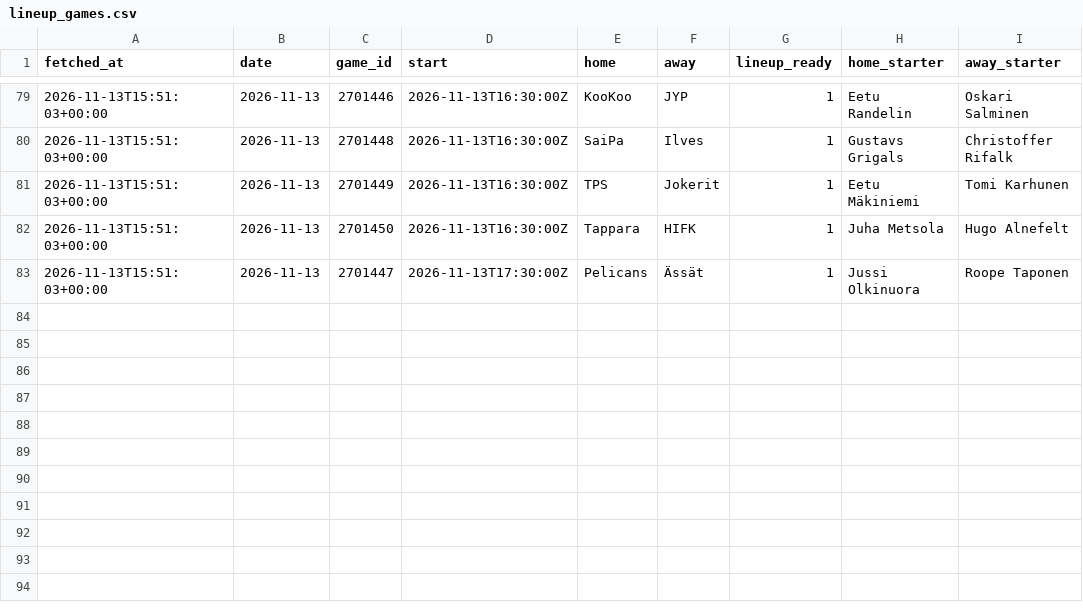
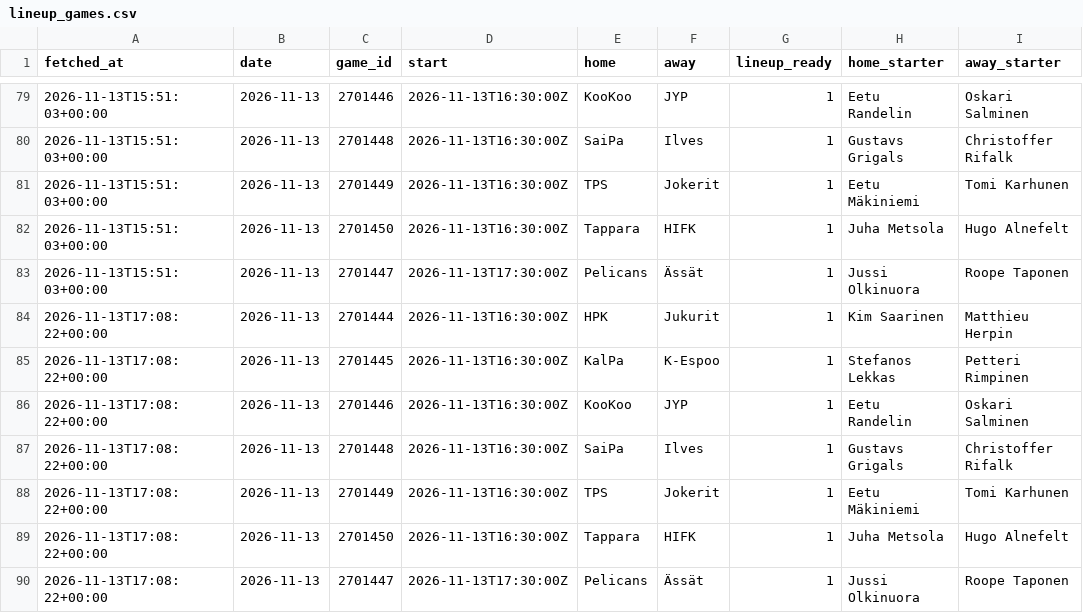
Before and after one commit to mikaheino/liiga-2026-27, a CSV file: lineup_games.csv, drawn as a sheet; only a part is shown, gaps mark what is left out.

```diff
--- a/lineup_games.csv
+++ b/lineup_games.csv
@@ -83 +83,8 @@ fetched_at,date,game_id,start,home,away,lineup_ready,home_starter,away_starter
 2026-11-13T15:51:03+00:00,2026-11-13,2701447,2026-11-13T17:30:00Z,Pelicans,Ässät,1,Jussi Olkinuora,Roope Taponen
+2026-11-13T17:08:22+00:00,2026-11-13,2701444,2026-11-13T16:30:00Z,HPK,Jukurit,1,Kim Saarinen,Matthieu Herpin
+2026-11-13T17:08:22+00:00,2026-11-13,2701445,2026-11-13T16:30:00Z,KalPa,K-Espoo,1,Stefanos Lekkas,Petteri Rimpinen
+2026-11-13T17:08:22+00:00,2026-11-13,2701446,2026-11-13T16:30:00Z,KooKoo,JYP,1,Eetu Randelin,Oskari Salminen
+2026-11-13T17:08:22+00:00,2026-11-13,2701448,2026-11-13T16:30:00Z,SaiPa,Ilves,1,Gustavs Grigals,Christoffer Rifalk
+2026-11-13T17:08:22+00:00,2026-11-13,2701449,2026-11-13T16:30:00Z,TPS,Jokerit,1,Eetu Mäkiniemi,Tomi Karhunen
+2026-11-13T17:08:22+00:00,2026-11-13,2701450,2026-11-13T16:30:00Z,Tappara,HIFK,1,Juha Metsola,Hugo Alnefelt
+2026-11-13T17:08:22+00:00,2026-11-13,2701447,2026-11-13T17:30:00Z,Pelicans,Ässät,1,Jussi Olkinuora,Roope Taponen
```
Also changed, not shown: news_items.csv, 1 other file.
